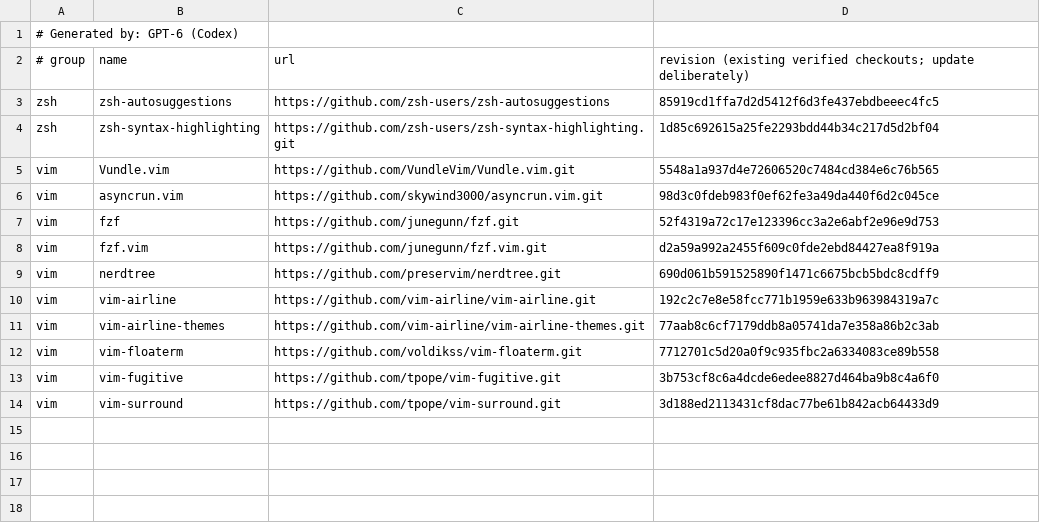
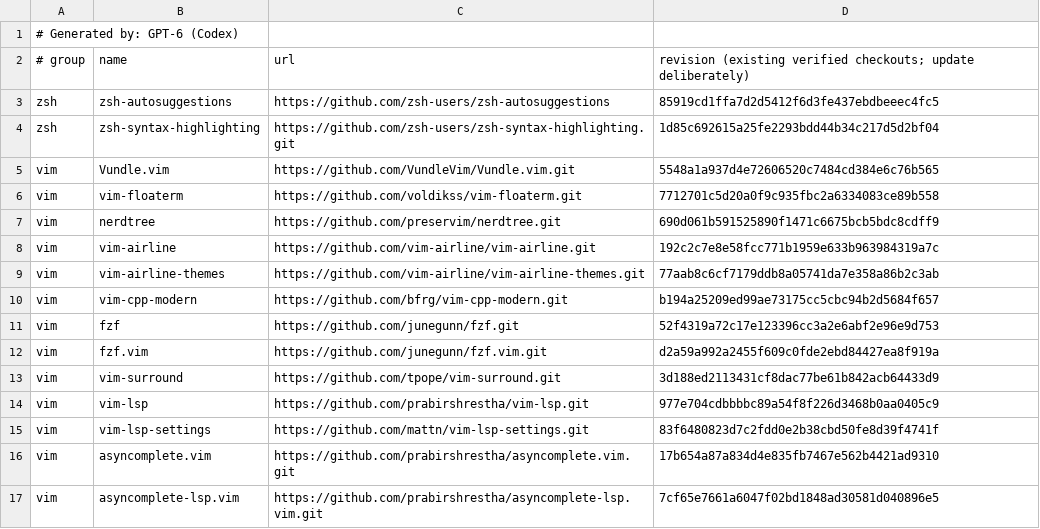
Before and after one commit to Hoped108/.dotfiles, a TSV file: deps/git-components.tsv, drawn as a sheet.

Commit message:
Prune unused plugins, drop ctags and lazy-load NERDTree
Remove vim-fugitive, asyncrun.vim and tagbar; they had no mappings or
were superseded by vim-lsp. Drop the tags-based completion source and
the :Tags mapping together with universal-ctags from the package list.

Keep Vundle for installation but remove nerdtree from 'runtimepath' at
startup and load it on the first <Leader>e, which keeps its plugin
scripts (and fs_menu) out of the startup path. deps/git-components.tsv
now matches plugins.vim one to one, so every plugin is pinned.

```diff
--- a/deps/git-components.tsv
+++ b/deps/git-components.tsv
@@ -5,5 +5,3 @@ zsh	zsh-syntax-highlighting	https://github.com/zsh-users/zsh-syntax-highlighting
 vim	Vundle.vim	https://github.com/VundleVim/Vundle.vim.git	5548a1a937d4e72606520c7484cd384e6c76b565
-vim	asyncrun.vim	https://github.com/skywind3000/asyncrun.vim.git	98d3c0fdeb983f0ef62fe3a49da440f6d2c045ce
-vim	fzf	https://github.com/junegunn/fzf.git	52f4319a72c17e123396cc3a2e6abf2e96e9d753
-vim	fzf.vim	https://github.com/junegunn/fzf.vim.git	d2a59a992a2455f609c0fde2ebd84427ea8f919a
+vim	vim-floaterm	https://github.com/voldikss/vim-floaterm.git	7712701c5d20a0f9c935fbc2a6334083ce89b558
 vim	nerdtree	https://github.com/preservim/nerdtree.git	690d061b591525890f1471c6675bcb5bdc8cdff9
@@ -11,4 +9,9 @@ vim	vim-airline	https://github.com/vim-airline/vim-airline.git	192c2c7e8e58fcc77
 vim	vim-airline-themes	https://github.com/vim-airline/vim-airline-themes.git	77aab8c6cf7179ddb8a05741da7e358a86b2c3ab
-vim	vim-floaterm	https://github.com/voldikss/vim-floaterm.git	7712701c5d20a0f9c935fbc2a6334083ce89b558
-vim	vim-fugitive	https://github.com/tpope/vim-fugitive.git	3b753cf8c6a4dcde6edee8827d464ba9b8c4a6f0
+vim	vim-cpp-modern	https://github.com/bfrg/vim-cpp-modern.git	b194a25209ed99ae73175cc5cbc94b2d5684f657
+vim	fzf	https://github.com/junegunn/fzf.git	52f4319a72c17e123396cc3a2e6abf2e96e9d753
+vim	fzf.vim	https://github.com/junegunn/fzf.vim.git	d2a59a992a2455f609c0fde2ebd84427ea8f919a
 vim	vim-surround	https://github.com/tpope/vim-surround.git	3d188ed2113431cf8dac77be61b842acb64433d9
+vim	vim-lsp	https://github.com/prabirshrestha/vim-lsp.git	977e704cdbbbbc89a54f8f226d3468b0aa0405c9
+vim	vim-lsp-settings	https://github.com/mattn/vim-lsp-settings.git	83f6480823d7c2fdd0e2b38cbd50fe8d39f4741f
+vim	asyncomplete.vim	https://github.com/prabirshrestha/asyncomplete.vim.git	17b654a87a834d4e835fb7467e562b4421ad9310
+vim	asyncomplete-lsp.vim	https://github.com/prabirshrestha/asyncomplete-lsp.vim.git	7cf65e7661a6047f02bd1848ad30581d040896e5
```
Also changed, not shown: 6 other files.
